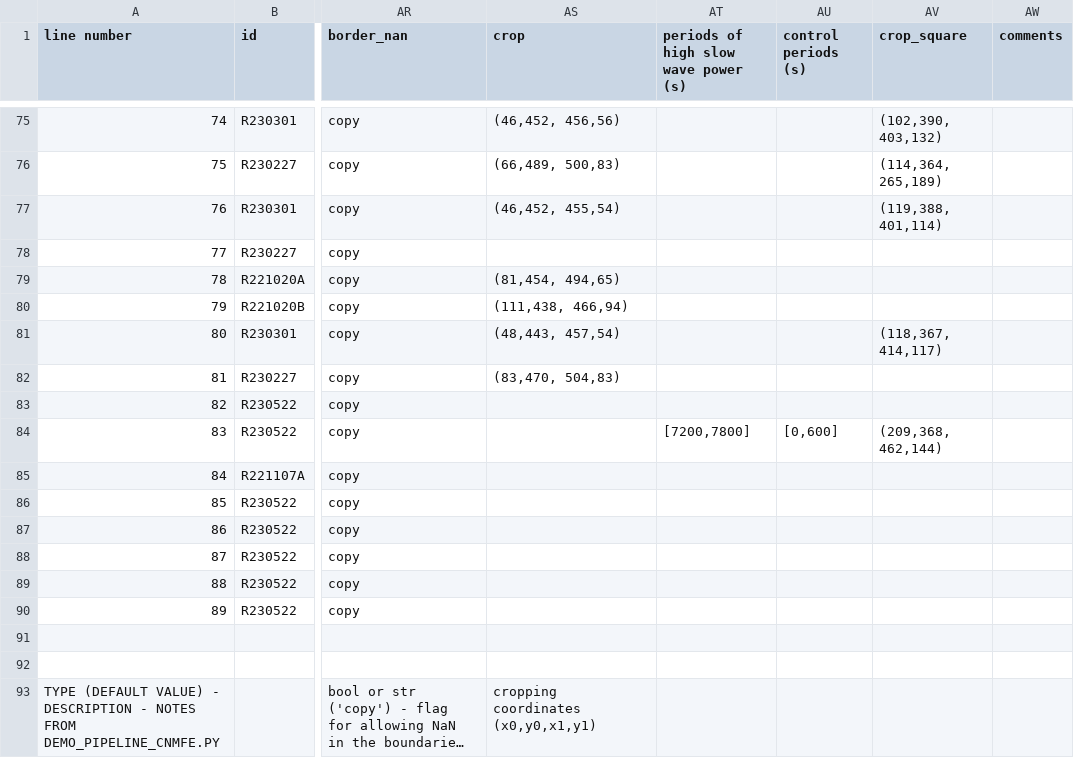
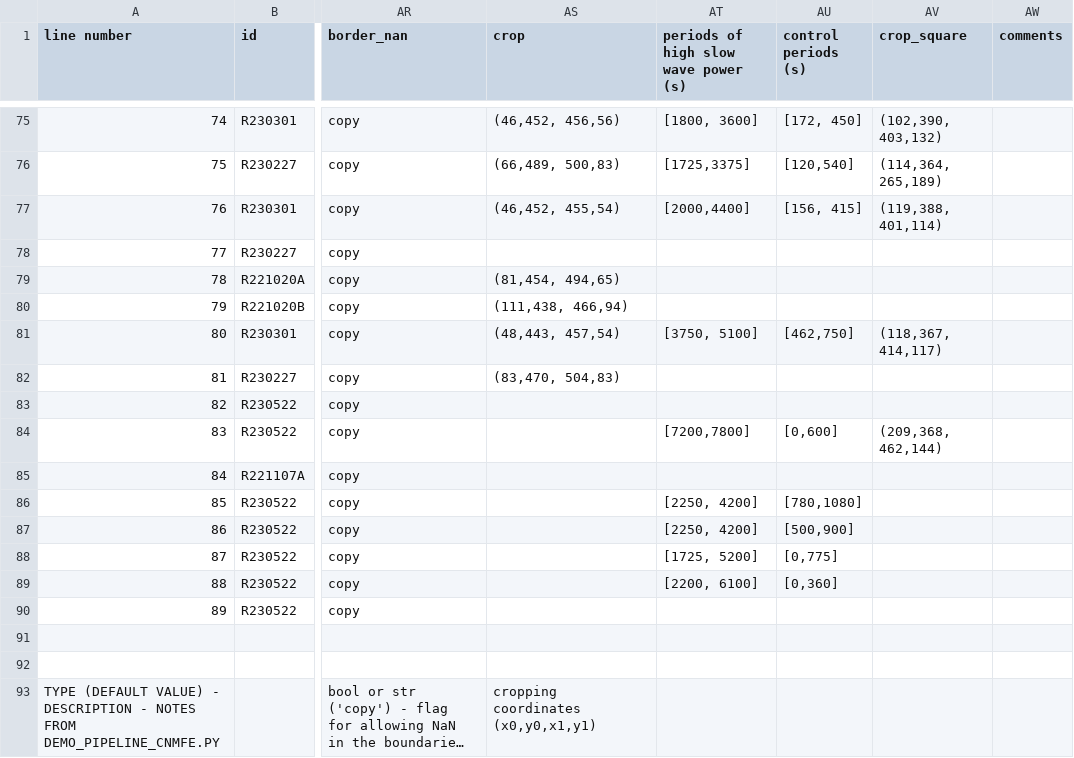
Before and after one commit to emelon8/ACE-NeuroTools, a CSV file: analysis_parameters.csv, drawn as a sheet; only a part is shown, gaps mark what is left out; long unchanged cells end in …; the diff covers the shown part only; the diff names each change by its address in the sheet, - before the commit and + after, or states it on an @@ line.

Commit message:
exp and control periods for corr project

```diff
--- a/analysis_parameters.csv
+++ b/analysis_parameters.csv
-AT75: (empty)
+AT75: [1800, 3600]
-AU75 (control periods (s)): (empty)
+AU75 (control periods (s)): [172, 450]
-AT76: (empty)
+AT76: [1725,3375]
-AU76 (control periods (s)): (empty)
+AU76 (control periods (s)): [120,540]
-AT77: (empty)
+AT77: [2000,4400]
-AU77 (control periods (s)): (empty)
+AU77 (control periods (s)): [156, 415]
-AT81: (empty)
+AT81: [3750, 5100]
-AU81 (control periods (s)): (empty)
+AU81 (control periods (s)): [462,750]
-AT86:AT87: (empty)
+AT86:AT87: [2250, 4200]
-AU86 (control periods (s)): (empty)
+AU86 (control periods (s)): [780,1080]
-AU87 (control periods (s)): (empty)
+AU87 (control periods (s)): [500,900]
-AT88: (empty)
+AT88: [1725, 5200]
-AU88 (control periods (s)): (empty)
+AU88 (control periods (s)): [0,775]
-AT89: (empty)
+AT89: [2200, 6100]
-AU89 (control periods (s)): (empty)
+AU89 (control periods (s)): [0,360]
```
Also changed, not shown: 32 edited cells elsewhere in this file.
